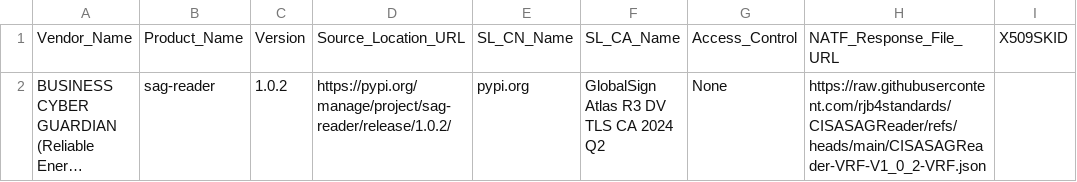
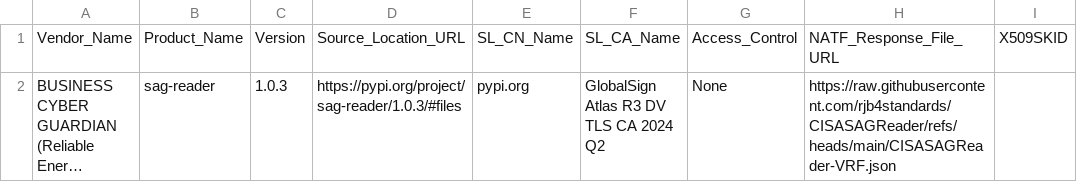
Before and after one commit to rjb4standards/CISASAGReader, a CSV file: CISASAGReader.csv, drawn as a sheet; only a part is shown; long unchanged cells end in …; the diff names each change by its address in the sheet, - before the commit and + after, or states it on an @@ line.

```diff
--- a/CISASAGReader.csv
+++ b/CISASAGReader.csv
-C2: 1.0.2
+C2: 1.0.3
-D2: https://pypi.org/manage/project/sag-reader/release/1.0.2/
+D2: https://pypi.org/project/sag-reader/1.0.3/#files
-H2: https://raw.githubusercontent.com/rjb4standards/CISASAGReader/refs/heads/main/CISASAGReader-VRF-V1_0_2-VRF.json
+H2: https://raw.githubusercontent.com/rjb4standards/CISASAGReader/refs/heads/main/CISASAGReader-VRF.json
```
Also changed, not shown: 3 other files.
